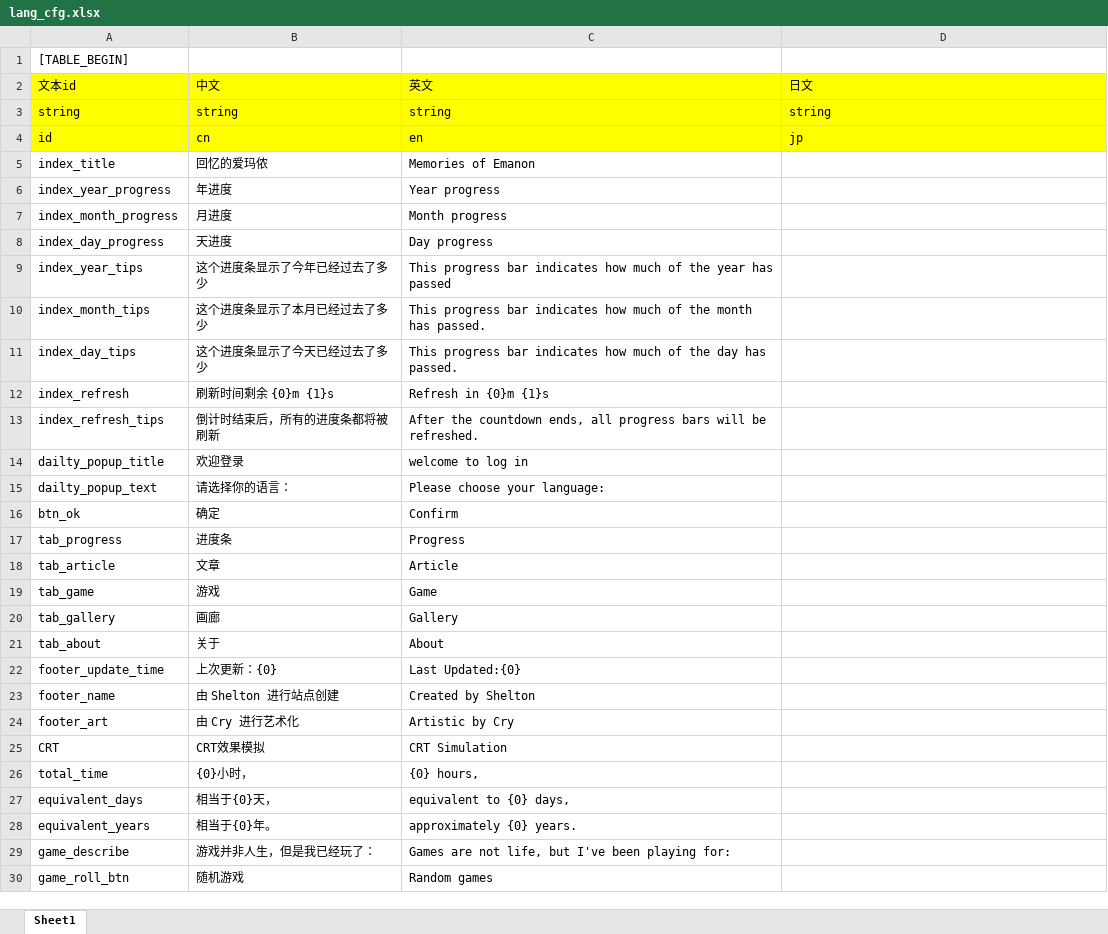
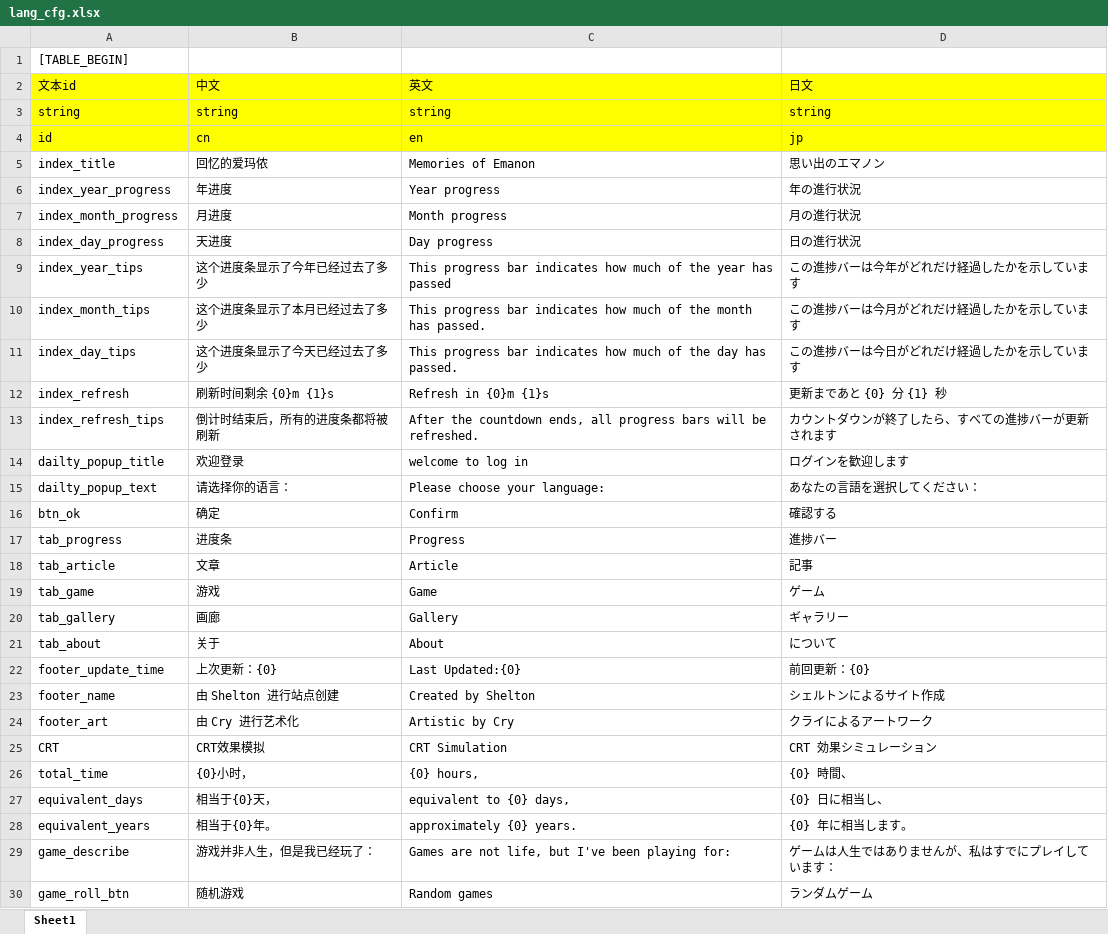
Before and after one commit to jianzou1/Emanon, an Excel workbook: cfg/excel/lang_cfg.xlsx, sheet Sheet1, drawn as a sheet; only a part is shown; values as stored, in another font and other column widths than the file's, no borders; the diff covers the shown part only; the diff names each change by its address in the sheet, - before the commit and + after, or states it on an @@ line.

Commit message:
add lang japanese

```diff
--- a/cfg/excel/lang_cfg.xlsx (sheet Sheet1)
+++ b/cfg/excel/lang_cfg.xlsx (sheet Sheet1)
-D5 (日文): (empty)
+D5 (日文): 思い出のエマノン
-D6 (日文): (empty)
+D6 (日文): 年の進行状況
-D7 (日文): (empty)
+D7 (日文): 月の進行状況
-D8 (日文): (empty)
+D8 (日文): 日の進行状況
-D9 (日文): (empty)
+D9 (日文): この進捗バーは今年がどれだけ経過したかを示しています
-D10 (日文): (empty)
+D10 (日文): この進捗バーは今月がどれだけ経過したかを示しています
-D11 (日文): (empty)
+D11 (日文): この進捗バーは今日がどれだけ経過したかを示しています
-D12 (日文): (empty)
+D12 (日文): 更新まであと {0} 分 {1} 秒
-D13 (日文): (empty)
+D13 (日文): カウントダウンが終了したら、すべての進捗バーが更新されます
-D14 (日文): (empty)
+D14 (日文): ログインを歓迎します
-D15 (日文): (empty)
+D15 (日文): あなたの言語を選択してください：
-D16 (日文): (empty)
+D16 (日文): 確認する
-D17 (日文): (empty)
+D17 (日文): 進捗バー
-D18 (日文): (empty)
+D18 (日文): 記事
-D19 (日文): (empty)
+D19 (日文): ゲーム
-D20 (日文): (empty)
+D20 (日文): ギャラリー
-D21 (日文): (empty)
+D21 (日文): について
-D22 (日文): (empty)
+D22 (日文): 前回更新：{0}
-D23 (日文): (empty)
+D23 (日文): シェルトンによるサイト作成
-D24 (日文): (empty)
+D24 (日文): クライによるアートワーク
-D25 (日文): (empty)
+D25 (日文): CRT 効果シミュレーション
-D26 (日文): (empty)
+D26 (日文): {0} 時間、
-D27 (日文): (empty)
+D27 (日文): {0} 日に相当し、
-D28 (日文): (empty)
+D28 (日文): {0} 年に相当します。
-D29 (日文): (empty)
+D29 (日文): ゲームは人生ではありませんが、私はすでにプレイしています：
-D30 (日文): (empty)
+D30 (日文): ランダムゲーム
```
Also changed, not shown: 2 added rows and 6 edited cells elsewhere in this sheet, 5 other files.
